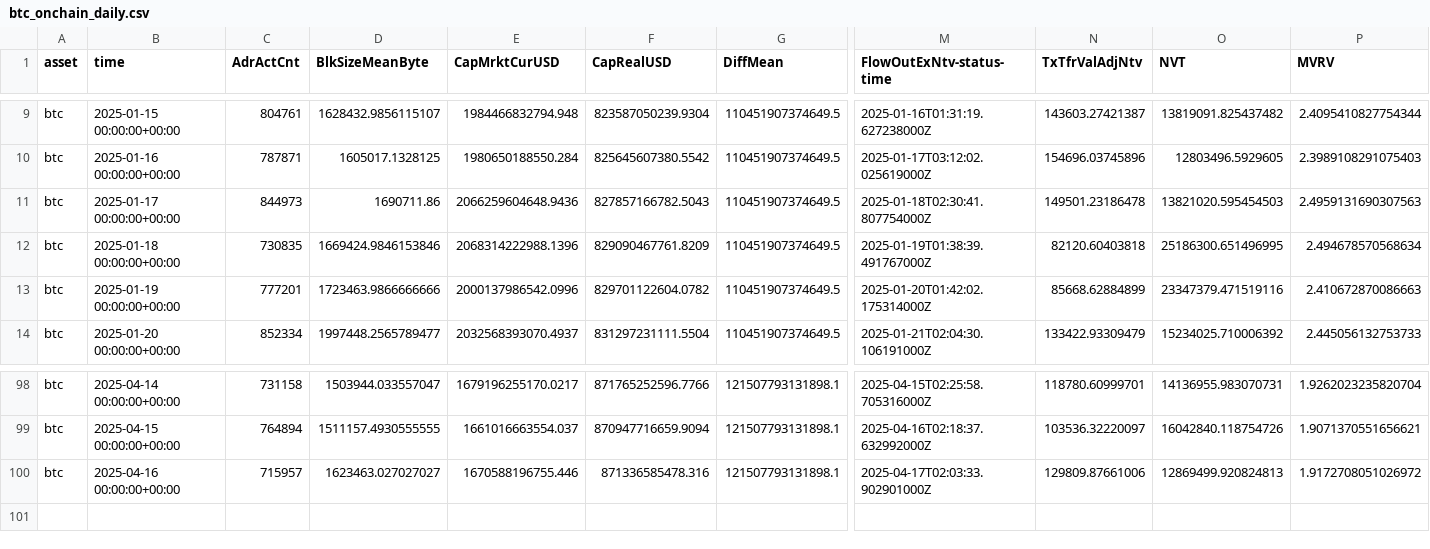
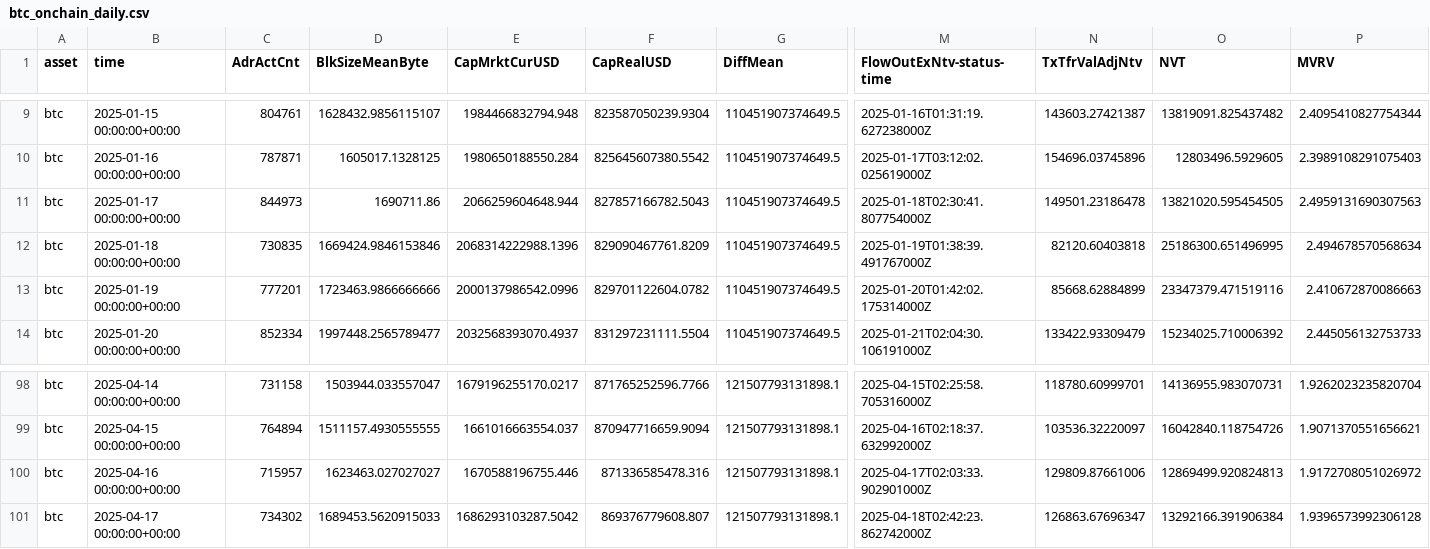
Before and after one commit to alex-lebedev/crypto-on-chain, a CSV file: btc_onchain_daily.csv, drawn as a sheet; only a part is shown, gaps mark what is left out; rows hold the shown columns only; the diff names each change by its address in the sheet, - before the commit and + after, or states it on an @@ line.

Commit message:
Daily update: 2025-04-18

```diff
--- a/btc_onchain_daily.csv
+++ b/btc_onchain_daily.csv
-E11 (CapMrktCurUSD): 2066259604648.9436
+E11 (CapMrktCurUSD): 2066259604648.944
-O11 (NVT): 13821020.595454503
+O11 (NVT): 13821020.595454505
+row 101: btc | 2025-04-17 00:00:00+00:00 | 734302 | 1689453.5620915033 | 1686293103287.5042 | 869376779608.807 | 121507793131898.1 | 2025-04-18T02:42:23.862742000Z | 126863.67696347 | 13292166.391906384 | 1.9396573992306128
```
Also changed, not shown: eth_onchain_daily.csv, 6 other files.
